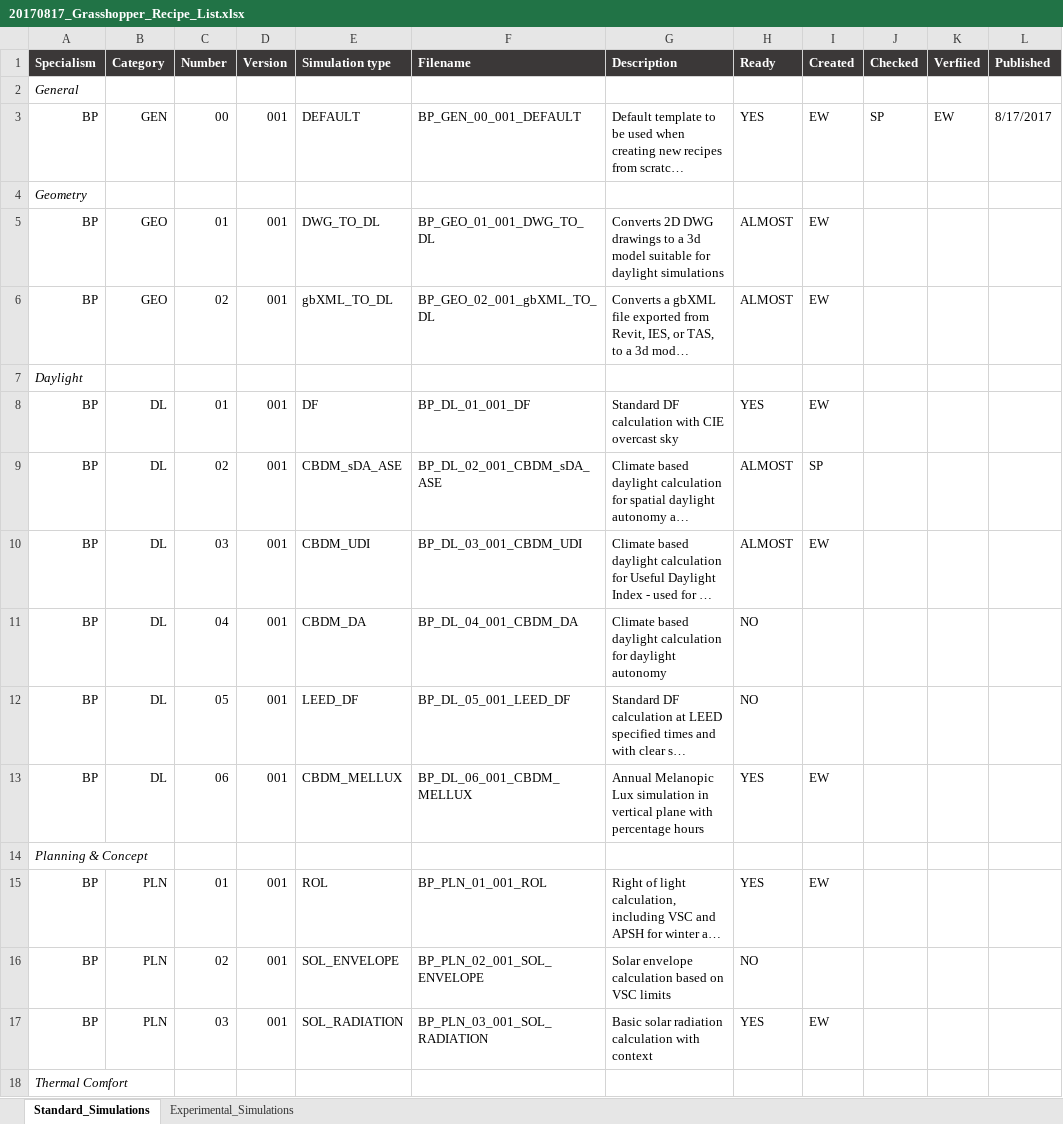
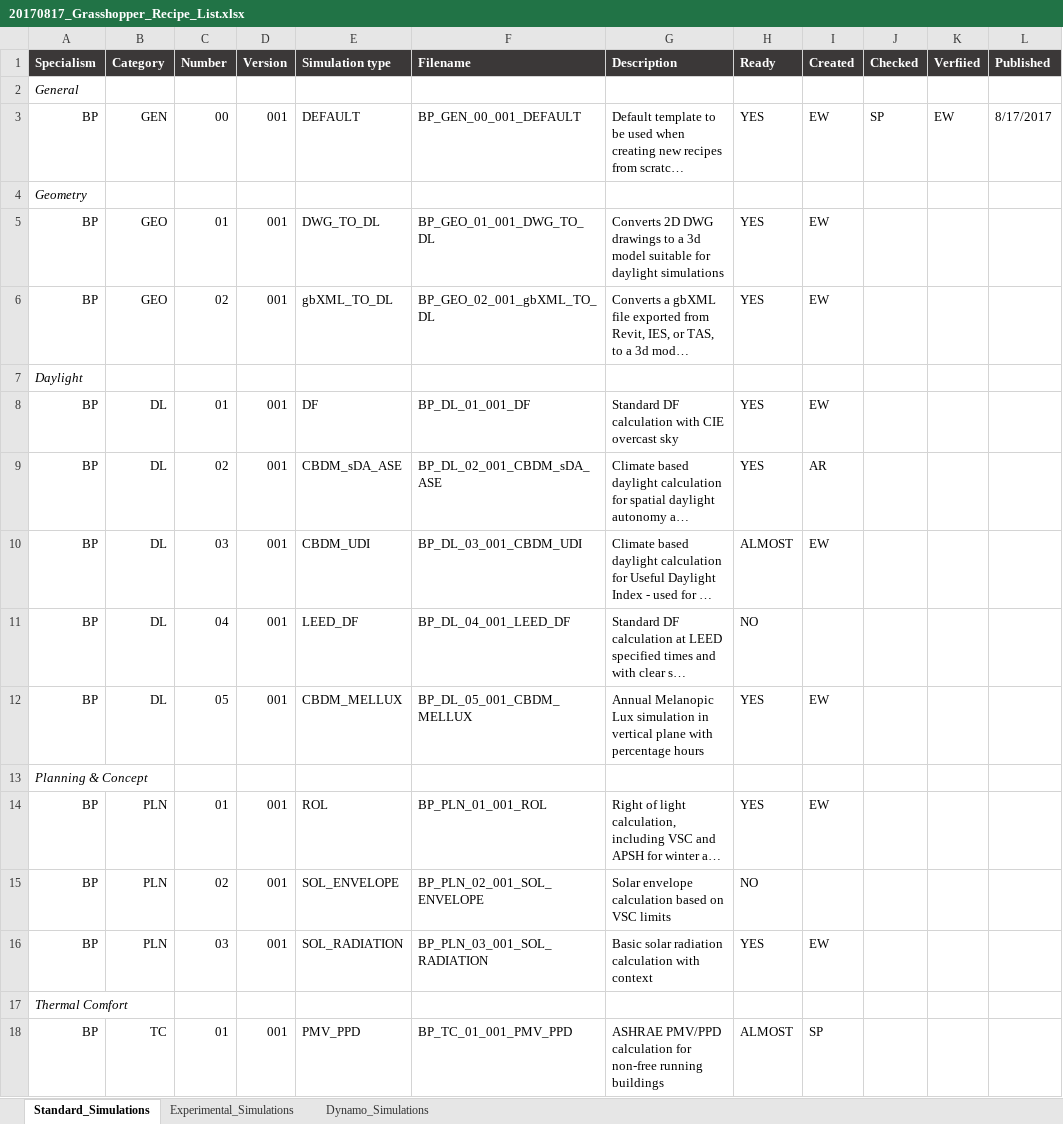
Before and after one commit to eddiespaghetti187/grasshopper_testing, an Excel workbook: 20170817_Grasshopper_Recipe_List.xlsx, sheet Standard_Simulations, drawn as a sheet; only a part is shown; the shorter side is filled out with more unchanged rows; long unchanged cells end in …; values as stored, in another font and other column widths than the file's, no borders; conditional formats not drawn; removed rows and columns are numbered as before the commit, all else as after; the diff names each change by its address in the sheet, - before the commit and + after, or states it on an @@ line.

```diff
--- a/20170817_Grasshopper_Recipe_List.xlsx (sheet Standard_Simulations)
+++ b/20170817_Grasshopper_Recipe_List.xlsx (sheet Standard_Simulations)
+sheet tab: Dynamo_Simulations
-H5:H6 (Ready): ALMOST
+H5:H6 (Ready): YES
-H9 (Ready): ALMOST
+H9 (Ready): YES
-I9 (Created): SP
+I9 (Created): AR
-row 11: BP | DL | 04 | 001 | CBDM_DA | BP_DL_04_001_CBDM_DA | Climate based daylight calculation for daylight autonomy | NO
-C11 (Number): 05
+C11 (Number): 04
-F11 (Filename): BP_DL_05_001_LEED_DF
+F11 (Filename): BP_DL_04_001_LEED_DF
-C12 (Number): 06
+C12 (Number): 05
-F12 (Filename): BP_DL_06_001_CBDM_MELLUX
+F12 (Filename): BP_DL_05_001_CBDM_MELLUX
```
Also changed, not shown: sheet Experimental_Simulations, 7 other files.
